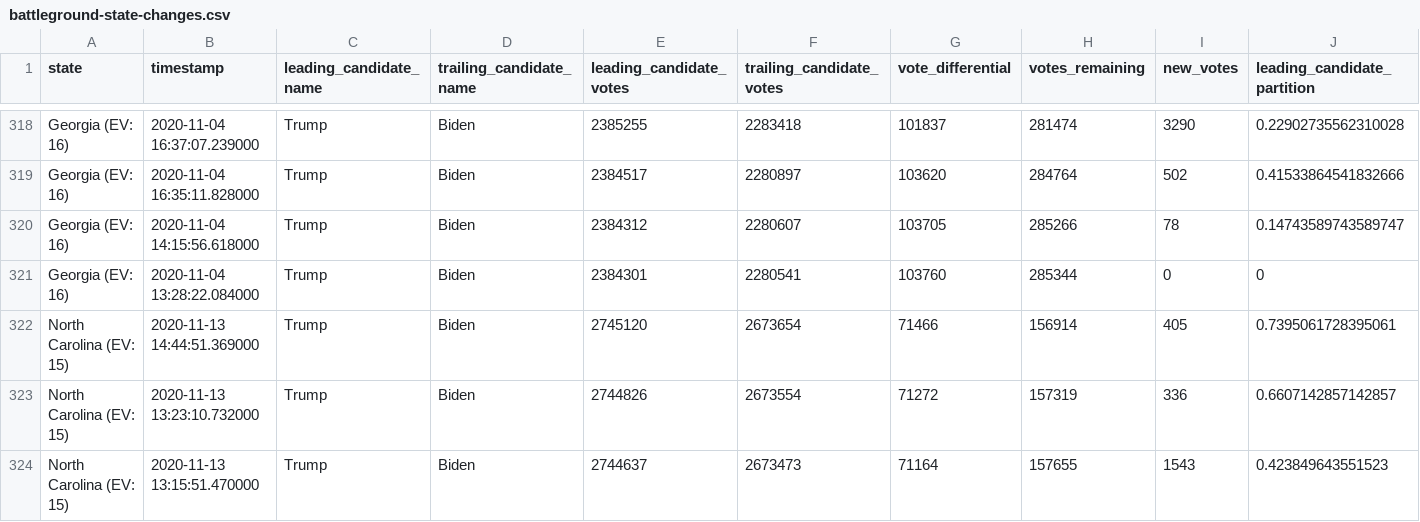
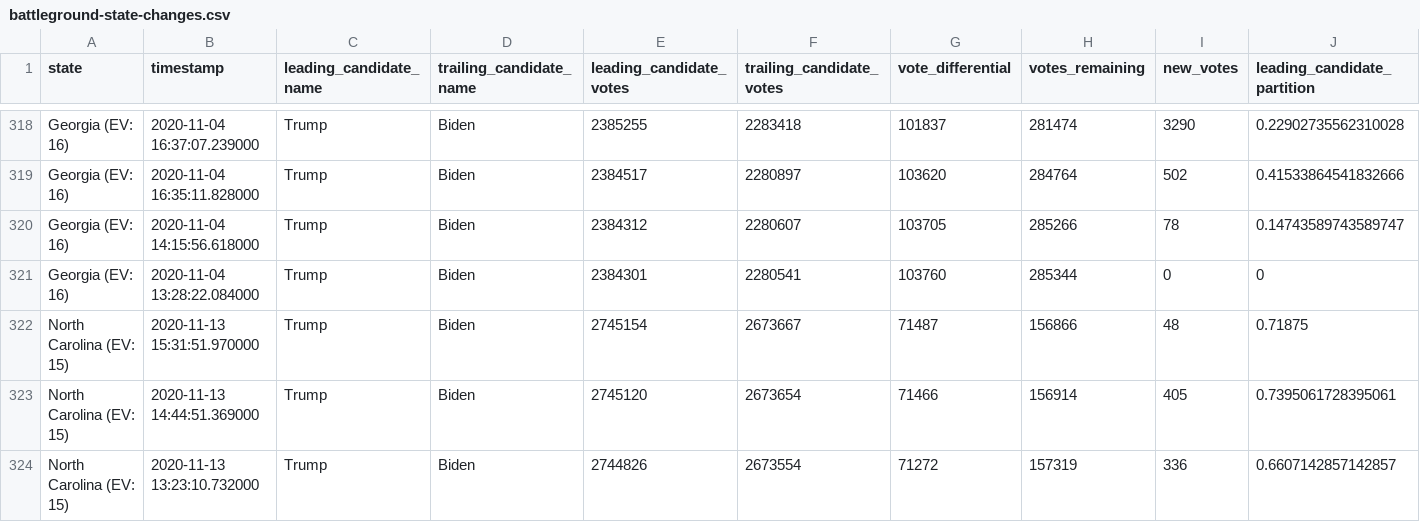
Before and after one commit to DanSimon/nyt-2020-election-scraper, a CSV file: battleground-state-changes.csv, drawn as a sheet; only a part is shown, gaps mark what is left out; the shorter side is filled out with more unchanged rows; rows hold the shown columns only; the diff names each change by its address in the sheet, - before the commit and + after, or states it on an @@ line.

```diff
--- a/battleground-state-changes.csv
+++ b/battleground-state-changes.csv
+row 322: North Carolina (EV: 15) | 2020-11-13 15:31:51.970000 | Trump | Biden | 2745154 | 2673667 | 71487 | 156866 | 48 | 0.71875
```
Also changed, not shown: 4 other files.
